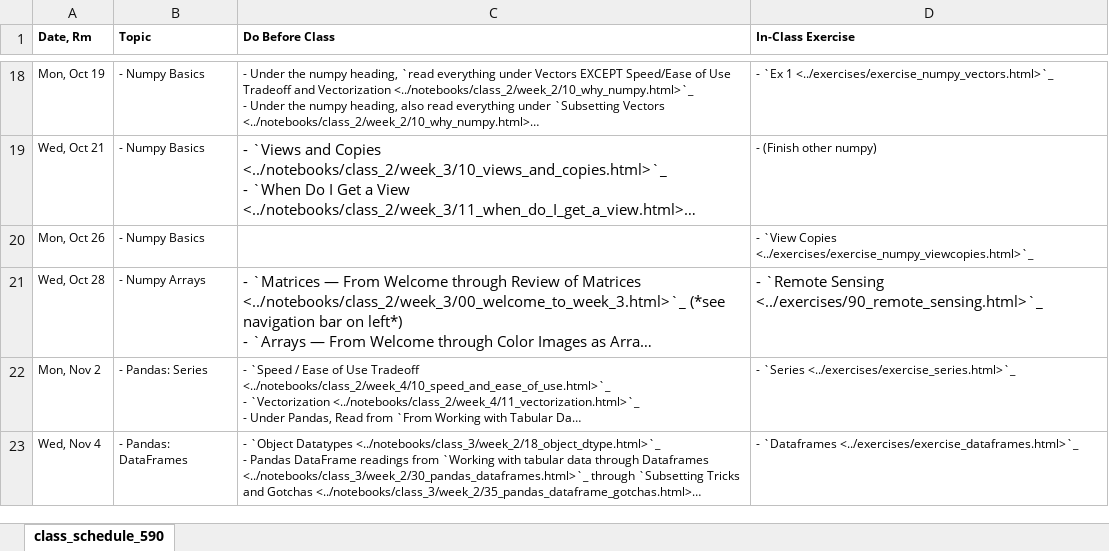
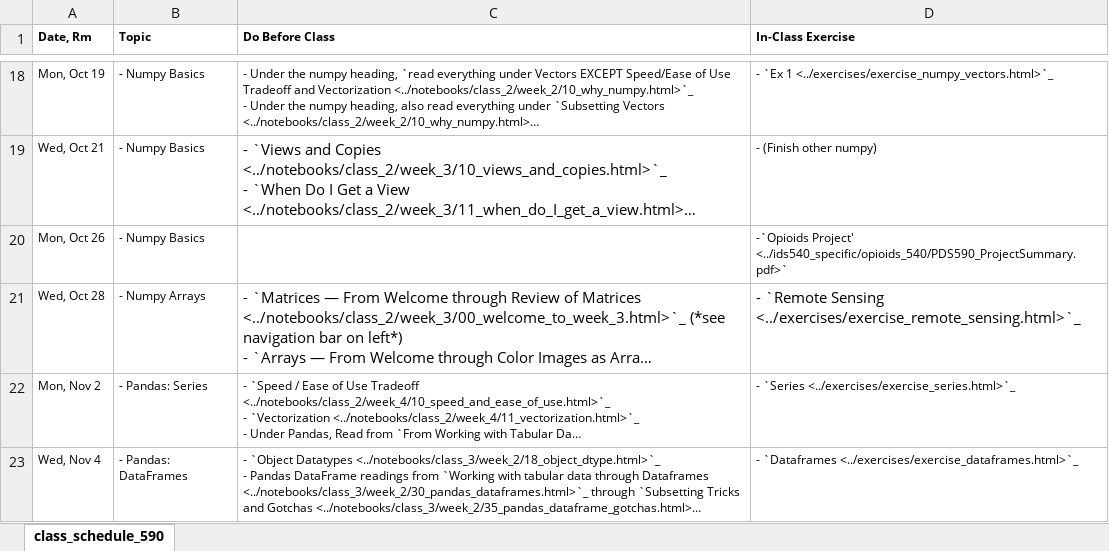
Before and after one commit to nickeubank/practicaldatascience_book, an Excel workbook: ids540_specific/class_schedule_540_xlsx.xlsx, sheet class_schedule_590, drawn as a sheet; only a part is shown, gaps mark what is left out; long unchanged cells end in …; values as stored, in another font and other column widths than the file's, no borders; the diff names each change by its address in the sheet, - before the commit and + after, or states it on an @@ line.

Commit message:
Update the schedule

```diff
--- a/ids540_specific/class_schedule_540_xlsx.xlsx (sheet class_schedule_590)
+++ b/ids540_specific/class_schedule_540_xlsx.xlsx (sheet class_schedule_590)
-D20 (In-Class Exercise): - `View Copies <../exercises/exercise_numpy_viewcopies.html>`_
+D20 (In-Class Exercise): -`Opioids Project' <../ids540_specific/opioids_540/PDS590_ProjectSummary.pdf>`
-D21 (In-Class Exercise): …`Remote Sensing <../exercises/90_remote_sensing.html>`_
+D21 (In-Class Exercise): …`Remote Sensing <../exercises/exercise_remote_sensing.html>`_
```
Also changed, not shown: 35 other files.
